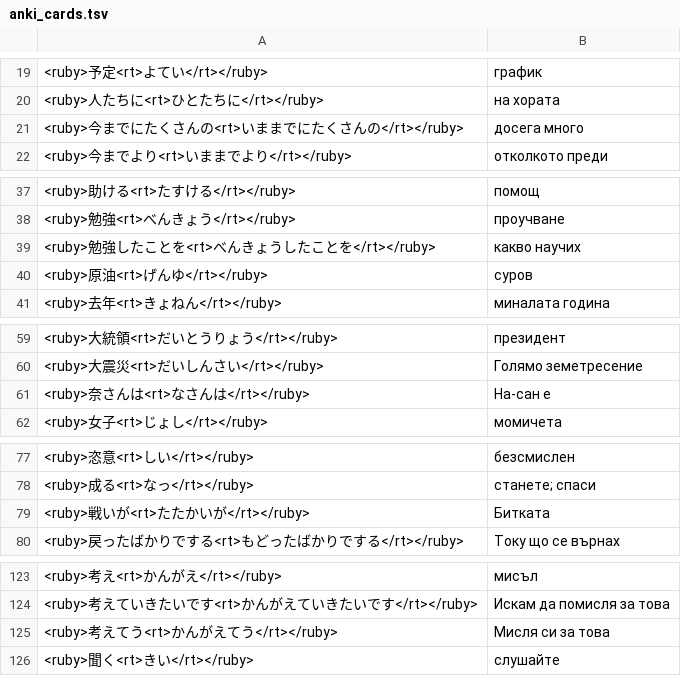
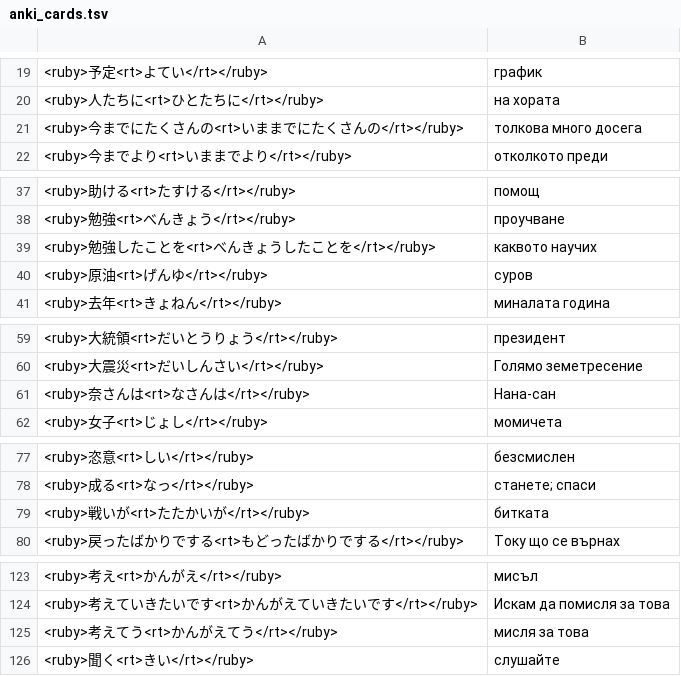
Before and after one commit to vebaev/NHK, a TSV file: docs/anki_cards.tsv, drawn as a sheet; only a part is shown, gaps mark what is left out.

```diff
--- a/docs/anki_cards.tsv
+++ b/docs/anki_cards.tsv
@@ -20,3 +20,3 @@
 <ruby>人たちに<rt>ひとたちに</rt></ruby>	на хората
-<ruby>今までにたくさんの<rt>いままでにたくさんの</rt></ruby>	досега много
+<ruby>今までにたくさんの<rt>いままでにたくさんの</rt></ruby>	толкова много досега
 <ruby>今までより<rt>いままでより</rt></ruby>	отколкото преди
@@ -38,3 +38,3 @@
 <ruby>勉強<rt>べんきょう</rt></ruby>	проучване
-<ruby>勉強したことを<rt>べんきょうしたことを</rt></ruby>	какво научих
+<ruby>勉強したことを<rt>べんきょうしたことを</rt></ruby>	каквото научих
 <ruby>原油<rt>げんゆ</rt></ruby>	суров
@@ -60,3 +60,3 @@
 <ruby>大震災<rt>だいしんさい</rt></ruby>	Голямо земетресение
-<ruby>奈さんは<rt>なさんは</rt></ruby>	На-сан е
+<ruby>奈さんは<rt>なさんは</rt></ruby>	Нана-сан
 <ruby>女子<rt>じょし</rt></ruby>	момичета
@@ -78,3 +78,3 @@
 <ruby>成る<rt>なっ</rt></ruby>	станете; спаси
-<ruby>戦いが<rt>たたかいが</rt></ruby>	Битката
+<ruby>戦いが<rt>たたかいが</rt></ruby>	битката
 <ruby>戻ったばかりでする<rt>もどったばかりでする</rt></ruby>	Току що се върнах
@@ -124,3 +124,3 @@
 <ruby>考えていきたいです<rt>かんがえていきたいです</rt></ruby>	Искам да помисля за това
-<ruby>考えてう<rt>かんがえてう</rt></ruby>	Мисля си за това
+<ruby>考えてう<rt>かんがえてう</rt></ruby>	мисля за това
 <ruby>聞く<rt>きい</rt></ruby>	слушайте
```
Also changed, not shown: 3 other files.
